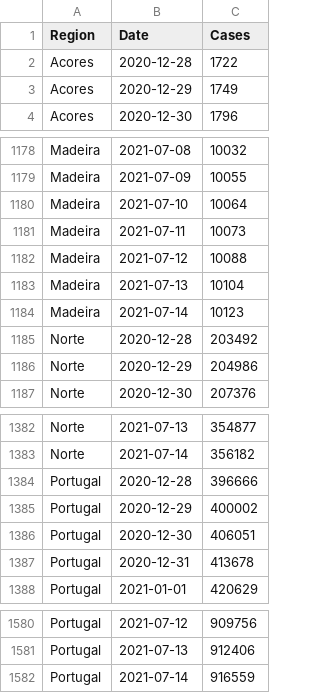
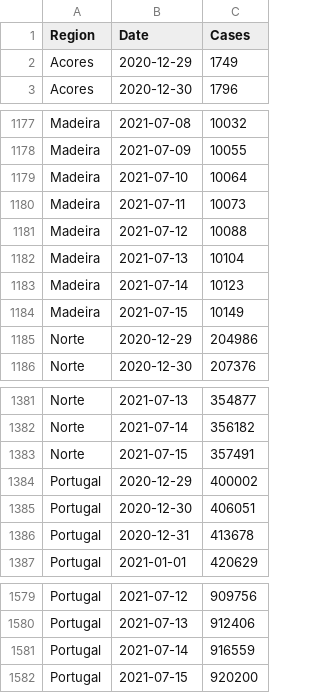
Before and after one commit to builduplabs/covid-countdown, a CSV file: src/data/cases.csv, drawn as a sheet; only a part is shown, gaps mark what is left out; the diff covers the shown part only.

```diff
--- a/src/data/cases.csv
+++ b/src/data/cases.csv
@@ -1,3 +1,2 @@
 Region,Date,Cases
-Acores,2020-12-28,1722
 Acores,2020-12-29,1749
@@ -1184,3 +1183,3 @@ Madeira,2021-07-13,10104
 Madeira,2021-07-14,10123
-Norte,2020-12-28,203492
+Madeira,2021-07-15,10149
 Norte,2020-12-29,204986
@@ -1383,3 +1382,3 @@ Norte,2021-07-13,354877
 Norte,2021-07-14,356182
-Portugal,2020-12-28,396666
+Norte,2021-07-15,357491
 Portugal,2020-12-29,400002
@@ -1582 +1581,2 @@ Portugal,2021-07-13,912406
 Portugal,2021-07-14,916559
+Portugal,2021-07-15,920200
```
Also changed, not shown: 5 added rows and 5 removed rows elsewhere in this file, src/data/prediction.csv, src/data/quadrante.csv.
